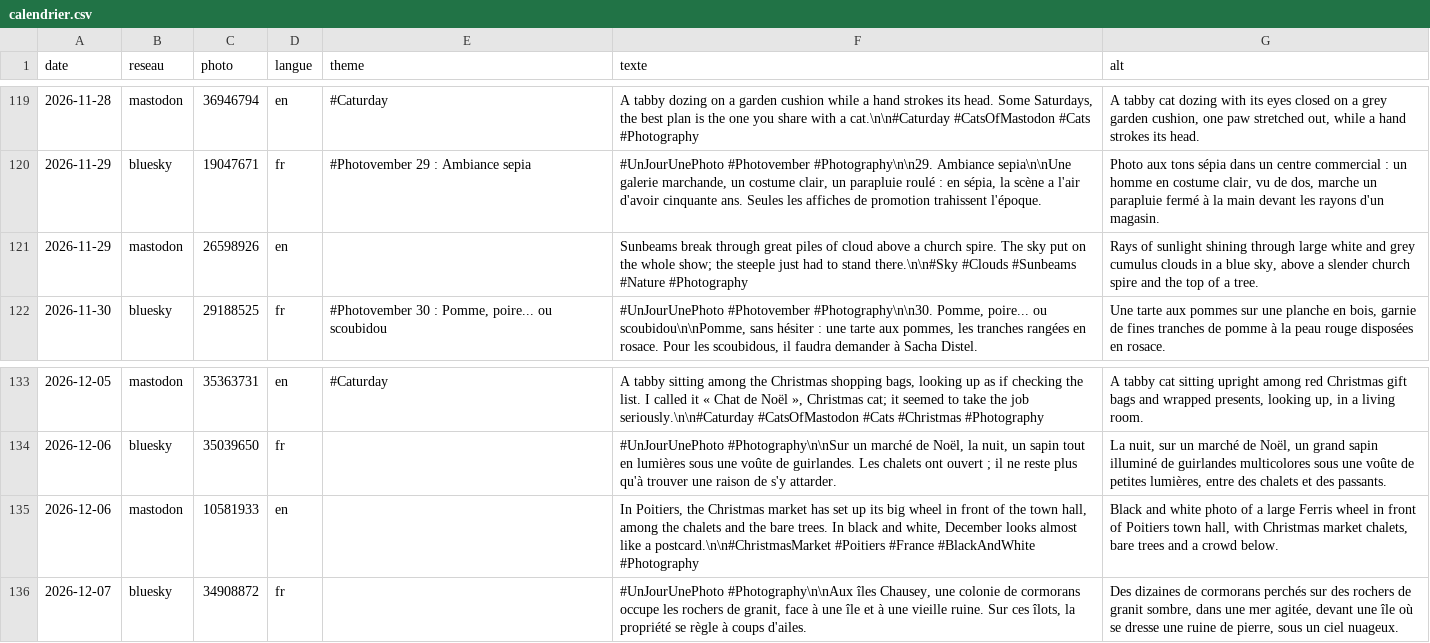
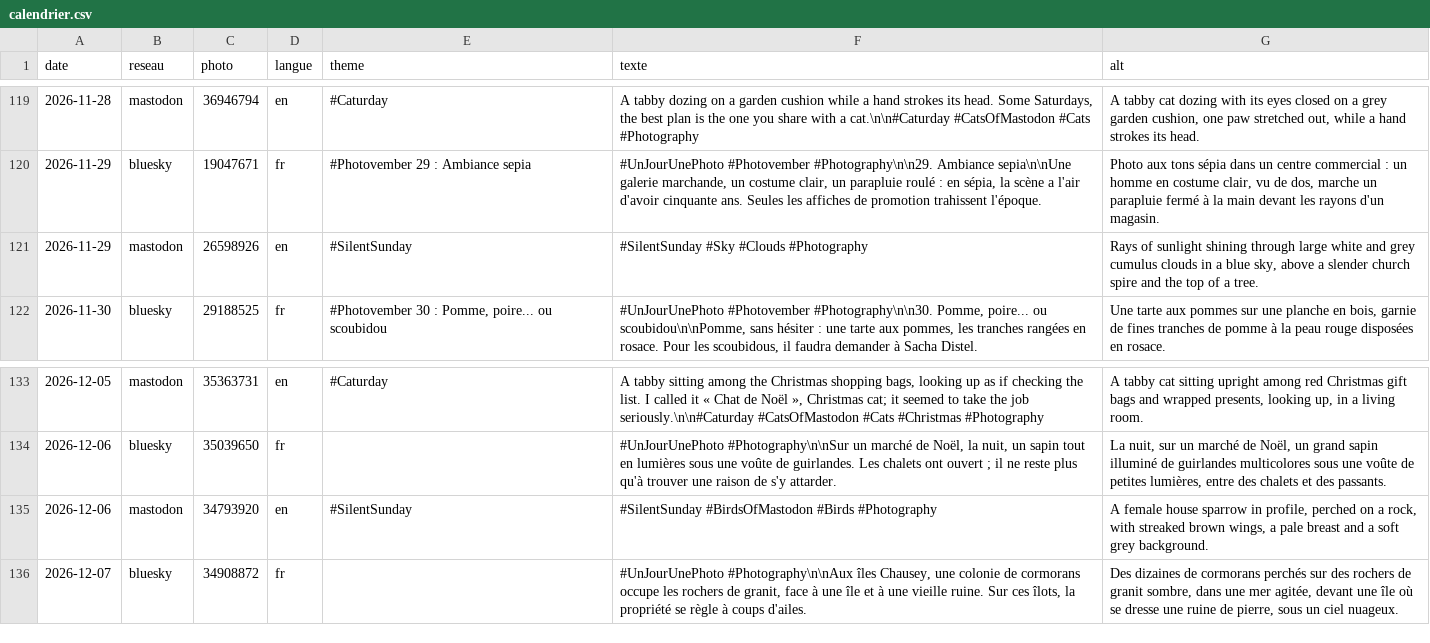
Before and after one commit to Willwonderc/PexelsWillwonder, a CSV file: reseaux/calendrier.csv, drawn as a sheet; only a part is shown, gaps mark what is left out.

```diff
--- a/reseaux/calendrier.csv
+++ b/reseaux/calendrier.csv
@@ -120,3 +120,3 @@ date,reseau,photo,langue,theme,texte,alt
 2026-11-29,bluesky,19047671,fr,#Photovember 29 : Ambiance sepia,"#UnJourUnePhoto #Photovember #Photography\n\n29. Ambiance sepia\n\nUne galerie marchande, un costume clair, un parapluie roulé : en sépia, la scène a l'air d'avoir cinquante ans. Seules les affiches de promotion trahissent l'époque.","Photo aux tons sépia dans un centre commercial : un homme en costume clair, vu de dos, marche un parapluie fermé à la main devant les rayons d'un magasin."
-2026-11-29,mastodon,26598926,en,,Sunbeams break through great piles of cloud above a church spire. The sky put on the whole show; the steeple just had to stand there.\n\n#Sky #Clouds #Sunbeams #Nature #Photography,"Rays of sunlight shining through large white and grey cumulus clouds in a blue sky, above a slender church spire and the top of a tree."
+2026-11-29,mastodon,26598926,en,#SilentSunday,#SilentSunday #Sky #Clouds #Photography,"Rays of sunlight shining through large white and grey cumulus clouds in a blue sky, above a slender church spire and the top of a tree."
 2026-11-30,bluesky,29188525,fr,"#Photovember 30 : Pomme, poire... ou scoubidou","#UnJourUnePhoto #Photovember #Photography\n\n30. Pomme, poire... ou scoubidou\n\nPomme, sans hésiter : une tarte aux pommes, les tranches rangées en rosace. Pour les scoubidous, il faudra demander à Sacha Distel.","Une tarte aux pommes sur une planche en bois, garnie de fines tranches de pomme à la peau rouge disposées en rosace."
@@ -134,3 +134,3 @@ date,reseau,photo,langue,theme,texte,alt
 2026-12-06,bluesky,35039650,fr,,"#UnJourUnePhoto #Photography\n\nSur un marché de Noël, la nuit, un sapin tout en lumières sous une voûte de guirlandes. Les chalets ont ouvert ; il ne reste plus qu'à trouver une raison de s'y attarder.","La nuit, sur un marché de Noël, un grand sapin illuminé de guirlandes multicolores sous une voûte de petites lumières, entre des chalets et des passants."
-2026-12-06,mastodon,10581933,en,,"In Poitiers, the Christmas market has set up its big wheel in front of the town hall, among the chalets and the bare trees. In black and white, December looks almost like a postcard.\n\n#ChristmasMarket #Poitiers #France #BlackAndWhite #Photography","Black and white photo of a large Ferris wheel in front of Poitiers town hall, with Christmas market chalets, bare trees and a crowd below."
+2026-12-06,mastodon,34793920,en,#SilentSunday,#SilentSunday #BirdsOfMastodon #Birds #Photography,"A female house sparrow in profile, perched on a rock, with streaked brown wings, a pale breast and a soft grey background."
 2026-12-07,bluesky,34908872,fr,,"#UnJourUnePhoto #Photography\n\nAux îles Chausey, une colonie de cormorans occupe les rochers de granit, face à une île et à une vieille ruine. Sur ces îlots, la propriété se règle à coups d'ailes.","Des dizaines de cormorans perchés sur des rochers de granit sombre, dans une mer agitée, devant une île où se dresse une ruine de pierre, sous un ciel nuageux."
```
Also changed, not shown: 2 other files.
